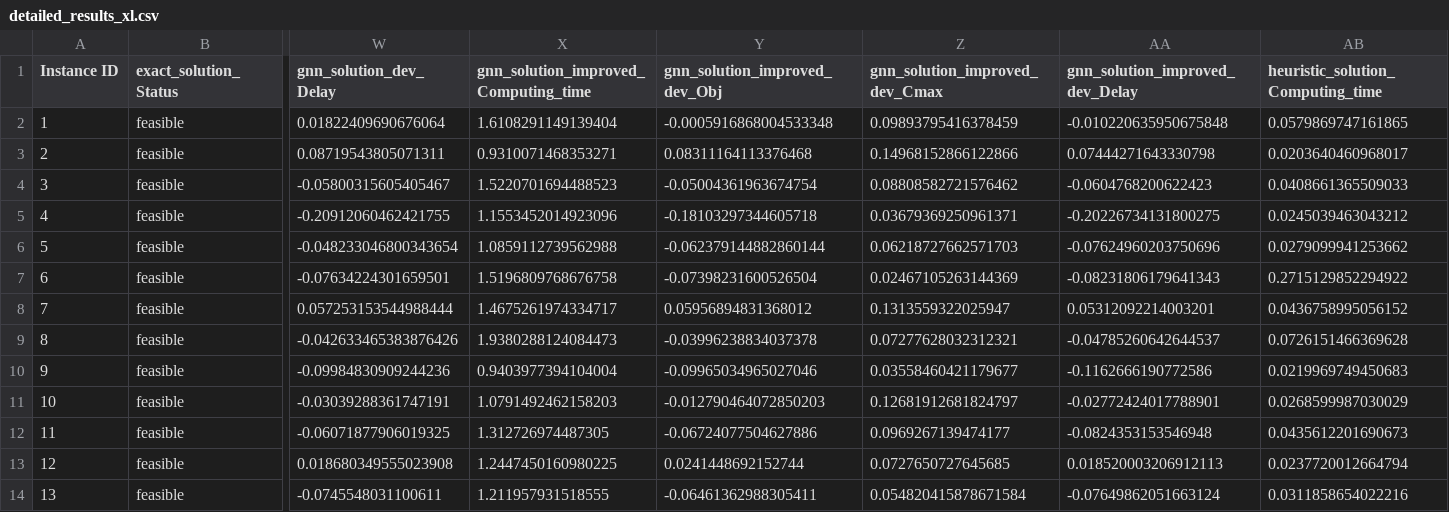
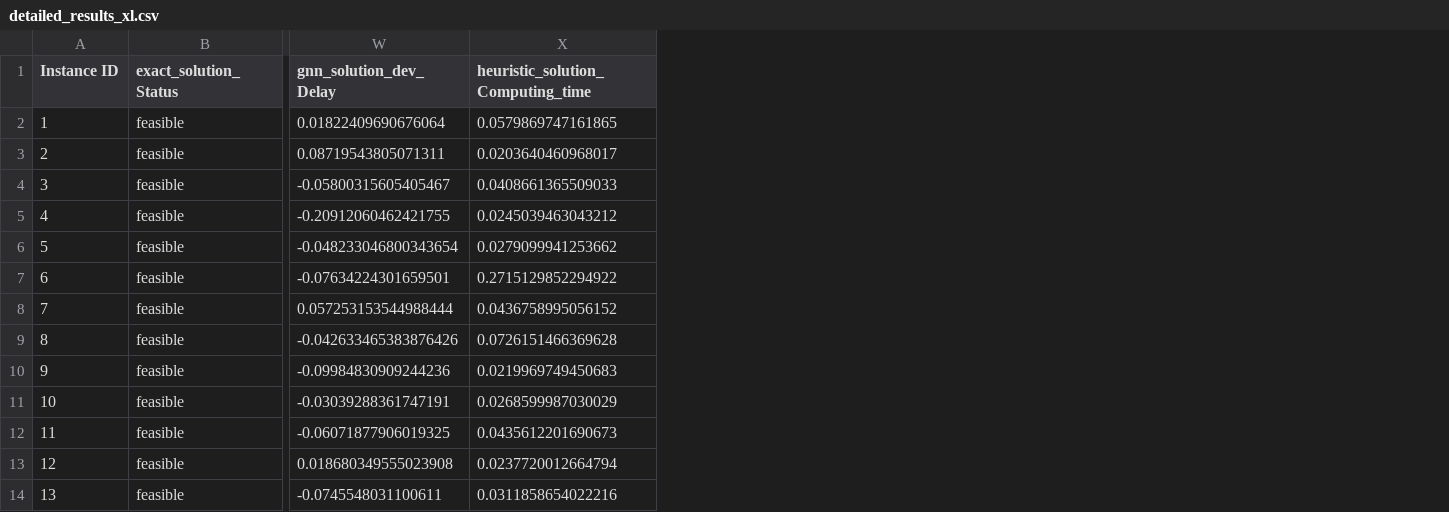
Before and after one commit to Hedi-Boukamcha/GNRS, a CSV file: data/results/detailed_results_xl.csv, drawn as a sheet; only a part is shown, gaps mark what is left out; the diff names each change by its address in the sheet, - before the commit and + after, or states it on an @@ line.

Commit message:
Remove Improved GAT from results

```diff
--- a/data/results/detailed_results_xl.csv
+++ b/data/results/detailed_results_xl.csv
-column X, rows 1-14: gnn_solution_improved_Computing_time | 1.6108291149139404 | 0.9310071468353271 | 1.5220701694488523 | 1.1553452014923096 | 1.0859112739562988 | 1.5196809768676758 | 1.4675261974334717 | 1.9380288124084473 | 0.9403977394104004 | 1.0791492462158203 | 1.312726974487305 | 1.2447450160980225 | 1.211957931518555
-column Y (gnn_solution_improved_dev_Obj), rows 2-14: -0.0005916868004533348 | 0.08311164113376468 | -0.05004361963674754 | -0.18103297344605718 | -0.062379144882860144 | -0.07398231600526504 | 0.05956894831368012 | -0.03996238834037378 | -0.09965034965027046 | -0.012790464072850203 | -0.06724077504627886 | 0.0241448692152744 | -0.06461362988305411
-column Z (gnn_solution_improved_dev_Cmax), rows 2-14: 0.09893795416378459 | 0.14968152866122866 | 0.08808582721576462 | 0.03679369250961371 | 0.06218727662571703 | 0.02467105263144369 | 0.1313559322025947 | 0.07277628032312321 | 0.03558460421179677 | 0.12681912681824797 | 0.0969267139474177 | 0.0727650727645685 | 0.054820415878671584
-column AA (gnn_solution_improved_dev_Delay), rows 2-14: -0.010220635950675848 | 0.07444271643330798 | -0.0604768200622423 | -0.20226734131800275 | -0.07624960203750696 | -0.08231806179641343 | 0.05312092214003201 | -0.04785260642644537 | -0.1162666190772586 | -0.02772424017788901 | -0.0824353153546948 | 0.018520003206912113 | -0.07649862051663124
```
Also changed, not shown: data/results/aggregated_results.csv, data/results/detailed_results_l.csv, 9 other files.
